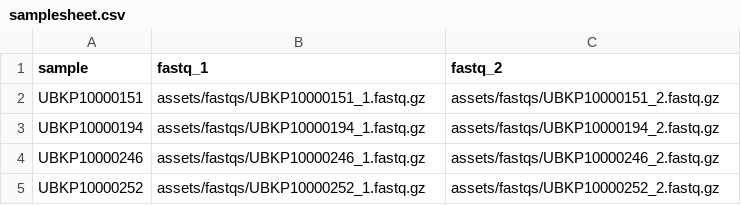
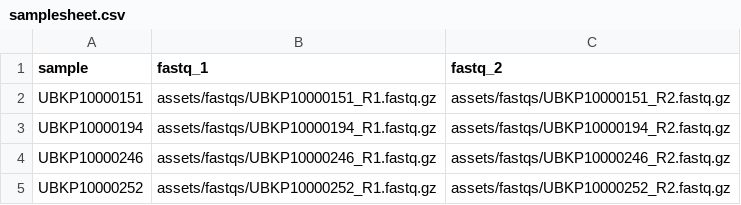
Before and after one commit to uwvirology-ngs/BK-polyomavirus-WGS, a CSV file: assets/samplesheet.csv, drawn as a sheet.

Commit message:
feat: fastq_trim_fastp_fastqc
Integrates the nf_core module fastq_trim_fastp_fastqc. Refactors the
pipeline into nf_core and local modules and subworkflows.

```diff
--- a/assets/samplesheet.csv
+++ b/assets/samplesheet.csv
@@ -1,5 +1,5 @@
 sample,fastq_1,fastq_2
-UBKP10000151,assets/fastqs/UBKP10000151_1.fastq.gz,assets/fastqs/UBKP10000151_2.fastq.gz
-UBKP10000194,assets/fastqs/UBKP10000194_1.fastq.gz,assets/fastqs/UBKP10000194_2.fastq.gz
-UBKP10000246,assets/fastqs/UBKP10000246_1.fastq.gz,assets/fastqs/UBKP10000246_2.fastq.gz
-UBKP10000252,assets/fastqs/UBKP10000252_1.fastq.gz,assets/fastqs/UBKP10000252_2.fastq.gz
+UBKP10000151,assets/fastqs/UBKP10000151_R1.fastq.gz,assets/fastqs/UBKP10000151_R2.fastq.gz
+UBKP10000194,assets/fastqs/UBKP10000194_R1.fastq.gz,assets/fastqs/UBKP10000194_R2.fastq.gz
+UBKP10000246,assets/fastqs/UBKP10000246_R1.fastq.gz,assets/fastqs/UBKP10000246_R2.fastq.gz
+UBKP10000252,assets/fastqs/UBKP10000252_R1.fastq.gz,assets/fastqs/UBKP10000252_R2.fastq.gz
```
Also changed, not shown: 9 other files.
